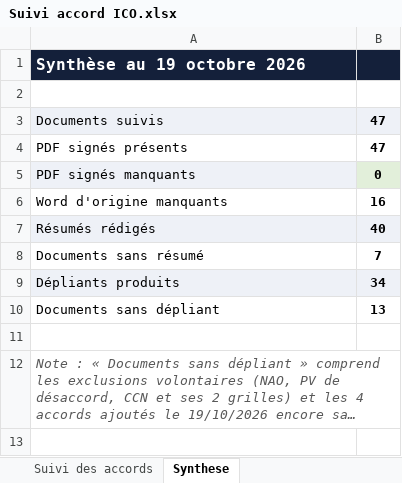
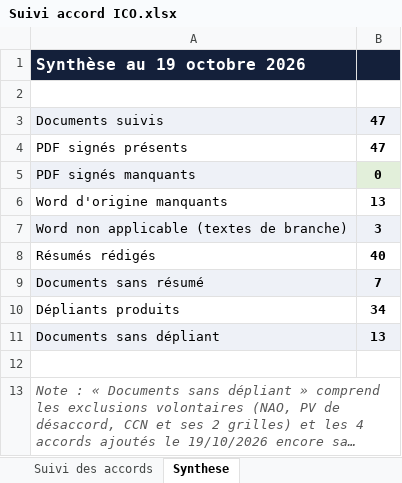
Before and after one commit to focrgico/fo-ico-documents, an Excel workbook: Suivi accord ICO.xlsx, sheet Synthese, drawn as a sheet; long unchanged cells end in …; values as stored, in another font and other column widths than the file's, no borders; addresses are those after the commit; the diff names each change by its address in the sheet, - before the commit and + after, or states it on an @@ line.

```diff
--- a/Suivi accord ICO.xlsx (sheet Synthese)
+++ b/Suivi accord ICO.xlsx (sheet Synthese)
-B6: 16
+B6: 13
+row 7: Word non applicable (textes de branche) | 3
-A8:B8 fill: #EEF1F7
+A8:B8 fill: none
-A9:B9 fill: none
+A9:B9 fill: #EEF1F7
-A10:B10 fill: #EEF1F7
+A10:B10 fill: none
-A11:B11 fill: none
+A11:B11 fill: #EEF1F7
```
Also changed, not shown: sheet Suivi des accords, 1 other file.
